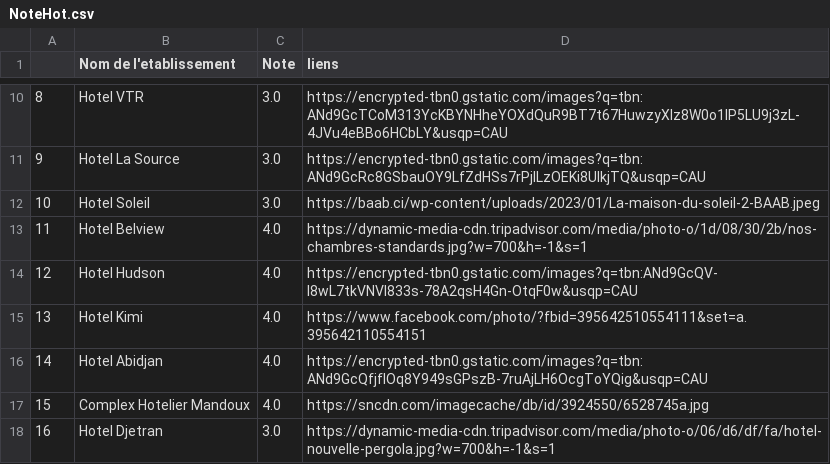
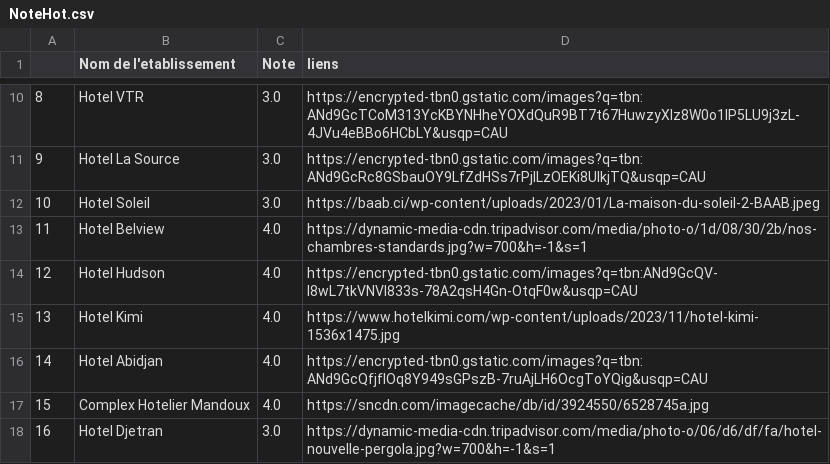
Before and after one commit to Noecy20/Projet_Final_IvoryExplore, a CSV file: csv/NoteHot.csv, drawn as a sheet; only a part is shown, gaps mark what is left out.

```diff
--- a/csv/NoteHot.csv
+++ b/csv/NoteHot.csv
@@ -14,3 +14,3 @@
 12;Hotel Hudson;4.0;https://encrypted-tbn0.gstatic.com/images?q=tbn:ANd9GcQV-I8wL7tkVNVl833s-78A2qsH4Gn-OtqF0w&usqp=CAU
-13;Hotel Kimi;4.0;https://www.facebook.com/photo/?fbid=395642510554111&set=a.395642110554151
+13;Hotel Kimi;4.0;https://www.hotelkimi.com/wp-content/uploads/2023/11/hotel-kimi-1536x1475.jpg
 14;Hotel Abidjan;4.0;https://encrypted-tbn0.gstatic.com/images?q=tbn:ANd9GcQfjfIOq8Y949sGPszB-7ruAjLH6OcgToYQig&usqp=CAU
```
Also changed, not shown: 7 other files.
